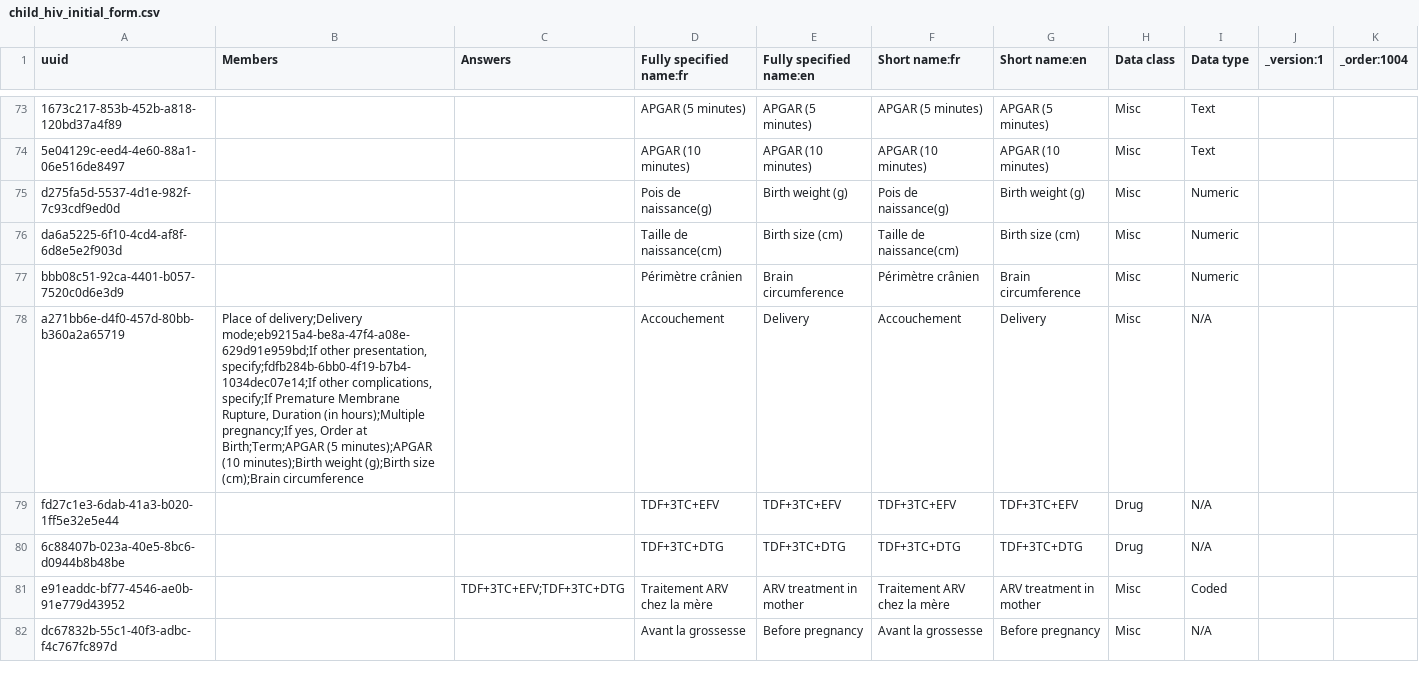
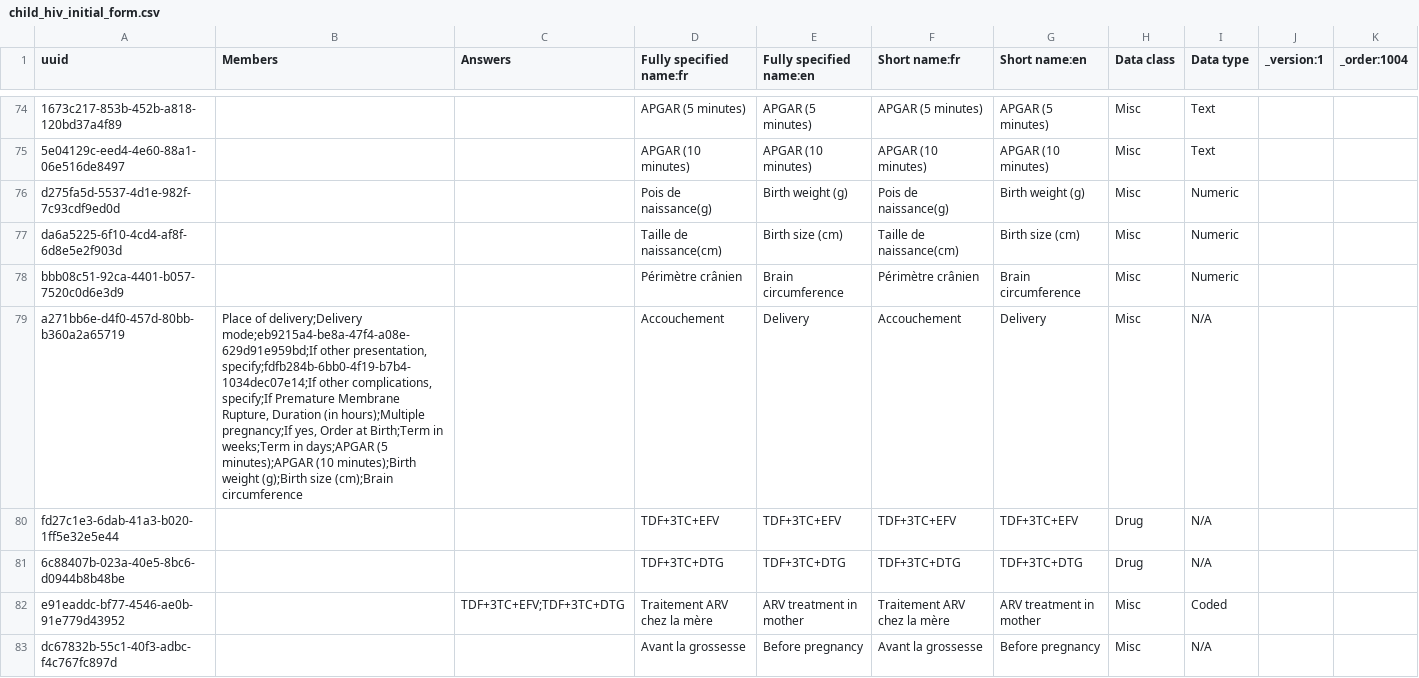
Before and after one commit to jembi/cameroon-bahmni-metadata, a CSV file: configuration/concepts/child_hiv_initial_form.csv, drawn as a sheet; only a part is shown, gaps mark what is left out; the diff covers the shown part only.

```diff
--- a/configuration/concepts/child_hiv_initial_form.csv
+++ b/configuration/concepts/child_hiv_initial_form.csv
@@ -77,3 +78,3 @@ da6a5225-6f10-4cd4-af8f-6d8e5e2f903d,,,Taille de naissance(cm),Birth size (cm),T
 bbb08c51-92ca-4401-b057-7520c0d6e3d9,,,Périmètre crânien,Brain circumference,Périmètre crânien,Brain circumference,Misc,Numeric,,
-a271bb6e-d4f0-457d-80bb-b360a2a65719,"Place of delivery;Delivery mode;eb9215a4-be8a-47f4-a08e-629d91e959bd;If other presentation, specify;fdfb284b-6bb0-4f19-b7b4-1034dec07e14;If other complications, specify;If Premature Membrane Rupture, Duration (in hours);Multiple pregnancy;If yes, Order at Birth;Term;APGAR (5 minutes);APGAR (10 minutes);Birth weight (g);Birth size (cm);Brain circumference",,Accouchement,Delivery,Accouchement,Delivery,Misc,N/A,,
+a271bb6e-d4f0-457d-80bb-b360a2a65719,"Place of delivery;Delivery mode;eb9215a4-be8a-47f4-a08e-629d91e959bd;If other presentation, specify;fdfb284b-6bb0-4f19-b7b4-1034dec07e14;If other complications, specify;If Premature Membrane Rupture, Duration (in hours);Multiple pregnancy;If yes, Order at Birth;Term in weeks;Term in days;APGAR (5 minutes);APGAR (10 minutes);Birth weight (g);Birth size (cm);Brain circumference",,Accouchement,Delivery,Accouchement,Delivery,Misc,N/A,,
 fd27c1e3-6dab-41a3-b020-1ff5e32e5e44,,,TDF+3TC+EFV,TDF+3TC+EFV,TDF+3TC+EFV,TDF+3TC+EFV,Drug,N/A,,
```
Also changed, not shown: 7 added rows, 3 removed rows, 1 moved row and 21 edited cells elsewhere in this file, configuration/concepts/adult_hiv_initial_form.csv.
